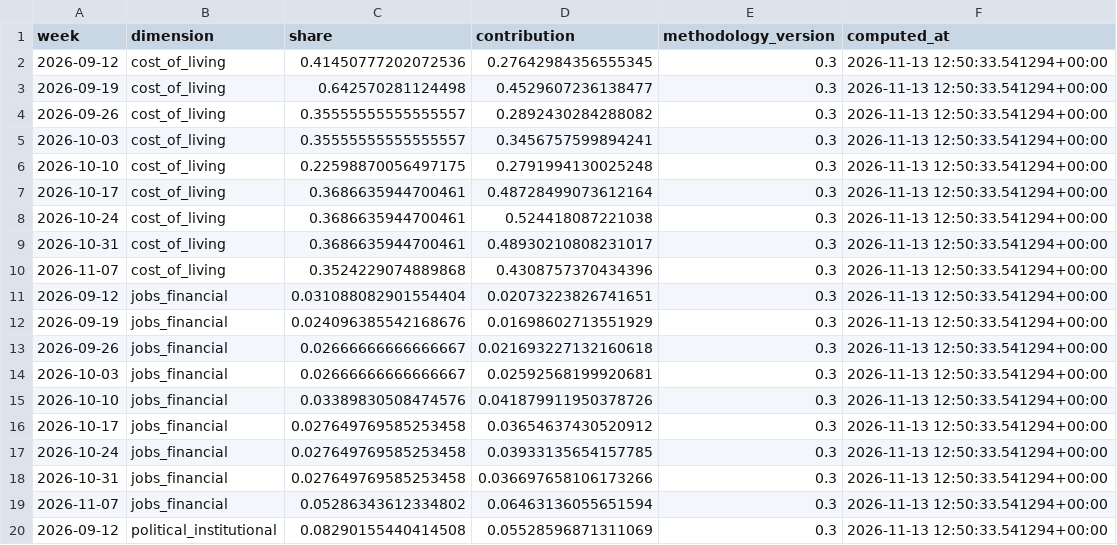
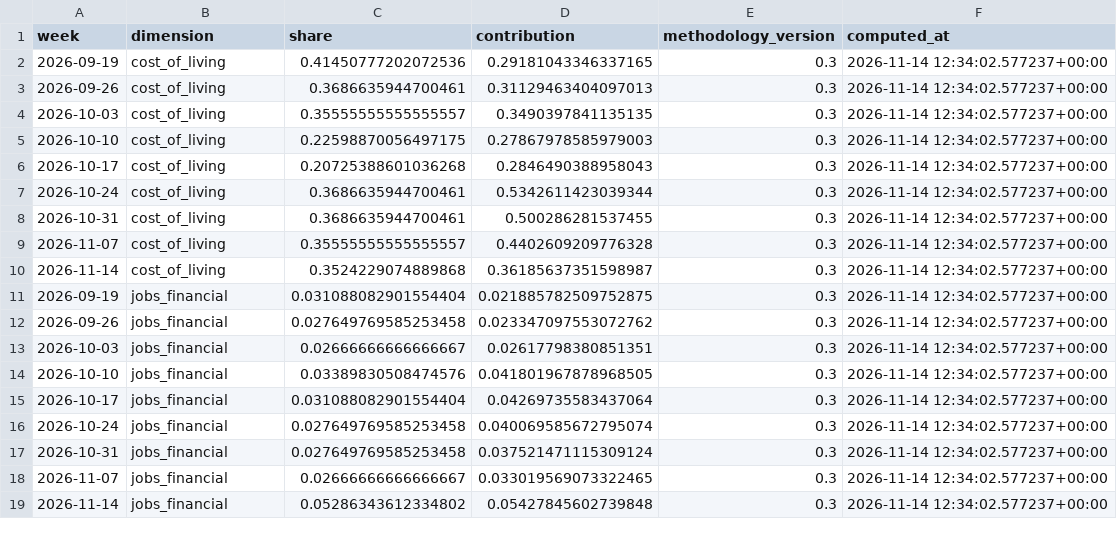
Before and after one commit to WBH-rbg/anxiety-index, a CSV file: output/contribution_recent.csv, drawn as a sheet; only a part is shown; the diff covers the shown part only.

```diff
--- a/output/contribution_recent.csv
+++ b/output/contribution_recent.csv
@@ -1,20 +1,19 @@
 week,dimension,share,contribution,methodology_version,computed_at
-2026-09-12,cost_of_living,0.41450777202072536,0.27642984356555345,0.3,2026-11-13 12:50:33.541294+00:00
-2026-09-19,cost_of_living,0.642570281124498,0.4529607236138477,0.3,2026-11-13 12:50:33.541294+00:00
-2026-09-26,cost_of_living,0.35555555555555557,0.2892430284288082,0.3,2026-11-13 12:50:33.541294+00:00
-2026-10-03,cost_of_living,0.35555555555555557,0.3456757599894241,0.3,2026-11-13 12:50:33.541294+00:00
-2026-10-10,cost_of_living,0.22598870056497175,0.2791994130025248,0.3,2026-11-13 12:50:33.541294+00:00
-2026-10-17,cost_of_living,0.3686635944700461,0.48728499073612164,0.3,2026-11-13 12:50:33.541294+00:00
-2026-10-24,cost_of_living,0.3686635944700461,0.524418087221038,0.3,2026-11-13 12:50:33.541294+00:00
-2026-10-31,cost_of_living,0.3686635944700461,0.48930210808231017,0.3,2026-11-13 12:50:33.541294+00:00
-2026-11-07,cost_of_living,0.3524229074889868,0.4308757370434396,0.3,2026-11-13 12:50:33.541294+00:00
-2026-09-12,jobs_financial,0.031088082901554404,0.02073223826741651,0.3,2026-11-13 12:50:33.541294+00:00
-2026-09-19,jobs_financial,0.024096385542168676,0.01698602713551929,0.3,2026-11-13 12:50:33.541294+00:00
-2026-09-26,jobs_financial,0.02666666666666667,0.021693227132160618,0.3,2026-11-13 12:50:33.541294+00:00
-2026-10-03,jobs_financial,0.02666666666666667,0.02592568199920681,0.3,2026-11-13 12:50:33.541294+00:00
-2026-10-10,jobs_financial,0.03389830508474576,0.041879911950378726,0.3,2026-11-13 12:50:33.541294+00:00
-2026-10-17,jobs_financial,0.027649769585253458,0.03654637430520912,0.3,2026-11-13 12:50:33.541294+00:00
-2026-10-24,jobs_financial,0.027649769585253458,0.03933135654157785,0.3,2026-11-13 12:50:33.541294+00:00
-2026-10-31,jobs_financial,0.027649769585253458,0.036697658106173266,0.3,2026-11-13 12:50:33.541294+00:00
-2026-11-07,jobs_financial,0.05286343612334802,0.06463136055651594,0.3,2026-11-13 12:50:33.541294+00:00
-2026-09-12,political_institutional,0.08290155440414508,0.05528596871311069,0.3,2026-11-13 12:50:33.541294+00:00
+2026-09-19,cost_of_living,0.41450777202072536,0.29181043346337165,0.3,2026-11-14 12:34:02.577237+00:00
+2026-09-26,cost_of_living,0.3686635944700461,0.31129463404097013,0.3,2026-11-14 12:34:02.577237+00:00
+2026-10-03,cost_of_living,0.35555555555555557,0.3490397841135135,0.3,2026-11-14 12:34:02.577237+00:00
+2026-10-10,cost_of_living,0.22598870056497175,0.27867978585979003,0.3,2026-11-14 12:34:02.577237+00:00
+2026-10-17,cost_of_living,0.20725388601036268,0.2846490388958043,0.3,2026-11-14 12:34:02.577237+00:00
+2026-10-24,cost_of_living,0.3686635944700461,0.5342611423039344,0.3,2026-11-14 12:34:02.577237+00:00
+2026-10-31,cost_of_living,0.3686635944700461,0.500286281537455,0.3,2026-11-14 12:34:02.577237+00:00
+2026-11-07,cost_of_living,0.35555555555555557,0.4402609209776328,0.3,2026-11-14 12:34:02.577237+00:00
+2026-11-14,cost_of_living,0.3524229074889868,0.36185637351598987,0.3,2026-11-14 12:34:02.577237+00:00
+2026-09-19,jobs_financial,0.031088082901554404,0.021885782509752875,0.3,2026-11-14 12:34:02.577237+00:00
+2026-09-26,jobs_financial,0.027649769585253458,0.023347097553072762,0.3,2026-11-14 12:34:02.577237+00:00
+2026-10-03,jobs_financial,0.02666666666666667,0.02617798380851351,0.3,2026-11-14 12:34:02.577237+00:00
+2026-10-10,jobs_financial,0.03389830508474576,0.041801967878968505,0.3,2026-11-14 12:34:02.577237+00:00
+2026-10-17,jobs_financial,0.031088082901554404,0.04269735583437064,0.3,2026-11-14 12:34:02.577237+00:00
+2026-10-24,jobs_financial,0.027649769585253458,0.040069585672795074,0.3,2026-11-14 12:34:02.577237+00:00
+2026-10-31,jobs_financial,0.027649769585253458,0.037521471115309124,0.3,2026-11-14 12:34:02.577237+00:00
+2026-11-07,jobs_financial,0.02666666666666667,0.033019569073322465,0.3,2026-11-14 12:34:02.577237+00:00
+2026-11-14,jobs_financial,0.05286343612334802,0.05427845602739848,0.3,2026-11-14 12:34:02.577237+00:00
```
Also changed, not shown: 4 added rows, 3 removed rows and 80 edited cells elsewhere in this file, output/dimension_weekly.csv, output/forecast_scorecard.csv, 26 other files.
